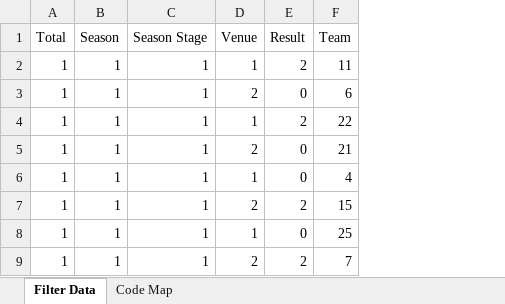
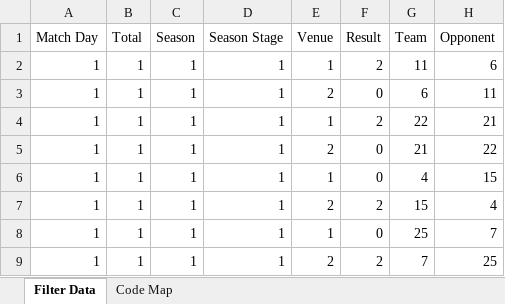
Before and after one commit to BVBtm86/buli_ml_app, an Excel workbook: data/Bundesliga Statistics Filter.xlsx, sheet Filter Data, drawn as a sheet; only a part is shown; values as stored, in another font and other column widths than the file's, no borders; the diff names each change by its address in the sheet, - before the commit and + after, or states it on an @@ line.

```diff
--- a/data/Bundesliga Statistics Filter.xlsx (sheet Filter Data)
+++ b/data/Bundesliga Statistics Filter.xlsx (sheet Filter Data)
+column A (Match Day), rows 2-9: all 1
+column H (Opponent), rows 2-9: 6 | 11 | 21 | 22 | 15 | 4 | 7 | 25
```
Also changed, not shown: 4 other files.
